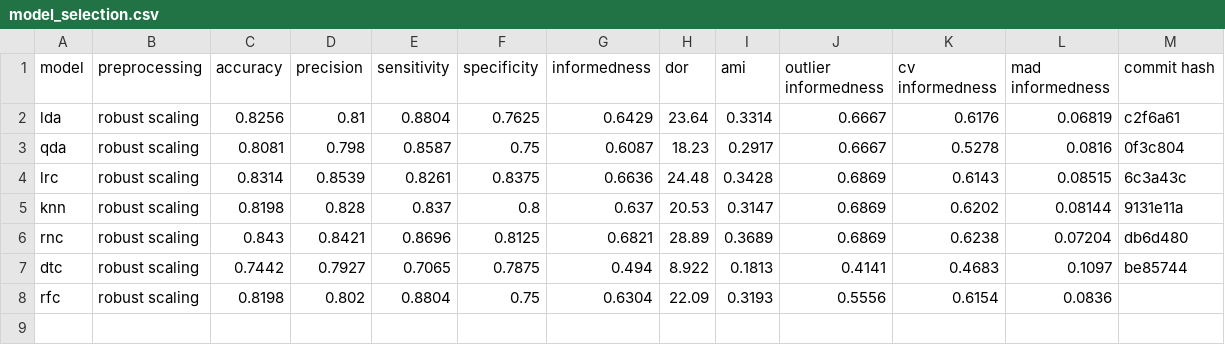
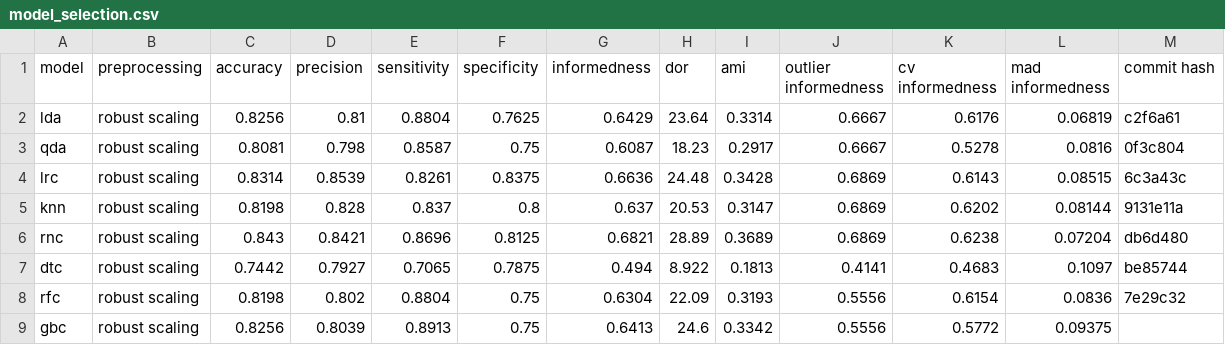
Before and after one commit to jerradmgenson/qdaim-proto, a CSV file: data/model_selection.csv, drawn as a sheet.

Commit message:
gbc with robust scaling

```diff
--- a/data/model_selection.csv
+++ b/data/model_selection.csv
@@ -7,2 +7,3 @@ rnc,robust scaling,0.843,0.8421,0.8696,0.8125,0.6821,28.89,0.3689,0.6869,0.6238,
 dtc,robust scaling,0.7442,0.7927,0.7065,0.7875,0.494,8.922,0.1813,0.4141,0.4683,0.1097,be85744
-rfc,robust scaling,0.8198,0.802,0.8804,0.75,0.6304,22.09,0.3193,0.5556,0.6154,0.0836,
+rfc,robust scaling,0.8198,0.802,0.8804,0.75,0.6304,22.09,0.3193,0.5556,0.6154,0.0836,7e29c32
+gbc,robust scaling,0.8256,0.8039,0.8913,0.75,0.6413,24.6,0.3342,0.5556,0.5772,0.09375,
```
Also changed, not shown: 2 other files.
